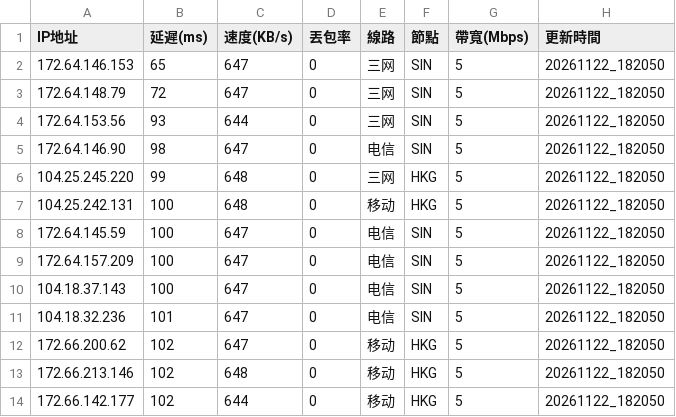
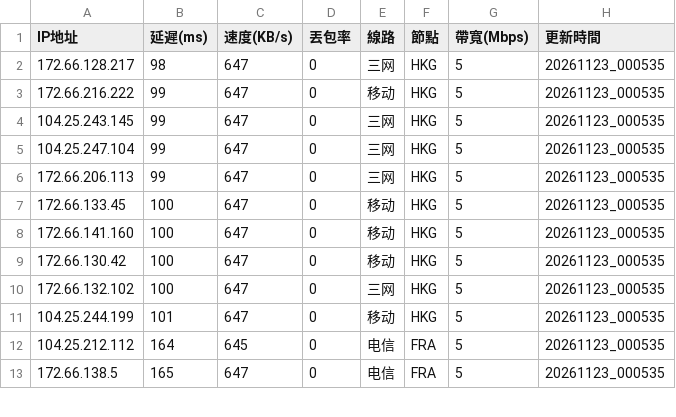
Before and after one commit to ssroom/ydltdx, a CSV file: data/current.csv, drawn as a sheet; only a part is shown; the diff covers the shown part only.

```diff
--- a/data/current.csv
+++ b/data/current.csv
@@ -1,14 +1,13 @@
 IP地址,延遲(ms),速度(KB/s),丟包率,線路,節點,帶寬(Mbps),更新時間
-172.64.146.153,65,647,0,三网,SIN,5,20261122_182050
-172.64.148.79,72,647,0,三网,SIN,5,20261122_182050
-172.64.153.56,93,644,0,三网,SIN,5,20261122_182050
-172.64.146.90,98,647,0,电信,SIN,5,20261122_182050
-104.25.245.220,99,648,0,三网,HKG,5,20261122_182050
-104.25.242.131,100,648,0,移动,HKG,5,20261122_182050
-172.64.145.59,100,647,0,电信,SIN,5,20261122_182050
-172.64.157.209,100,647,0,电信,SIN,5,20261122_182050
-104.18.37.143,100,647,0,电信,SIN,5,20261122_182050
-104.18.32.236,101,647,0,电信,SIN,5,20261122_182050
-172.66.200.62,102,647,0,移动,HKG,5,20261122_182050
-172.66.213.146,102,648,0,移动,HKG,5,20261122_182050
-172.66.142.177,102,644,0,移动,HKG,5,20261122_182050
+172.66.128.217,98,647,0,三网,HKG,5,20261123_000535
+172.66.216.222,99,647,0,移动,HKG,5,20261123_000535
+104.25.243.145,99,647,0,三网,HKG,5,20261123_000535
+104.25.247.104,99,647,0,三网,HKG,5,20261123_000535
+172.66.206.113,99,647,0,三网,HKG,5,20261123_000535
+172.66.133.45,100,647,0,移动,HKG,5,20261123_000535
+172.66.141.160,100,647,0,移动,HKG,5,20261123_000535
+172.66.130.42,100,647,0,移动,HKG,5,20261123_000535
+172.66.132.102,100,647,0,三网,HKG,5,20261123_000535
+104.25.244.199,101,647,0,移动,HKG,5,20261123_000535
+104.25.212.112,164,645,0,电信,FRA,5,20261123_000535
+172.66.138.5,165,647,0,电信,FRA,5,20261123_000535
```
Also changed, not shown: 2 added rows, 1 removed row and 23 edited cells elsewhere in this file, 7 other files.
